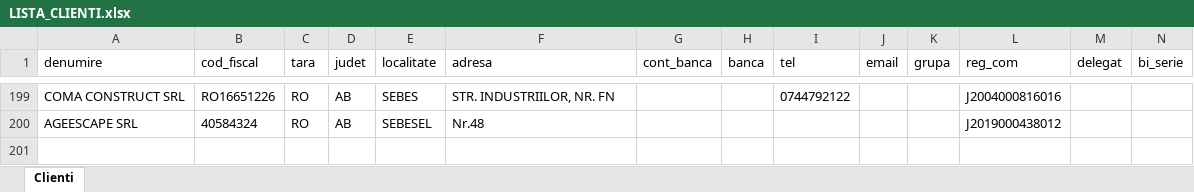
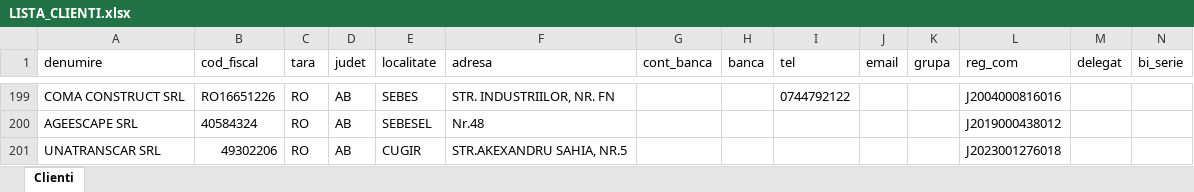
Before and after one commit to ab12slk-sys/dmautoravenol, an Excel workbook: LISTA_CLIENTI.xlsx, sheet Clienti, drawn as a sheet; only a part is shown, gaps mark what is left out; values as stored, in another font and other column widths than the file's, no borders; table styles not drawn; rows hold the shown columns only; the diff names each change by its address in the sheet, - before the commit and + after, or states it on an @@ line.

Commit message:
Add files via upload

```diff
--- a/LISTA_CLIENTI.xlsx (sheet Clienti)
+++ b/LISTA_CLIENTI.xlsx (sheet Clienti)
+row 201: UNATRANSCAR SRL | 49302206 | RO | AB | CUGIR | STR.AKEXANDRU SAHIA, NR.5 |  |  |  |  |  | J2023001276018
```
